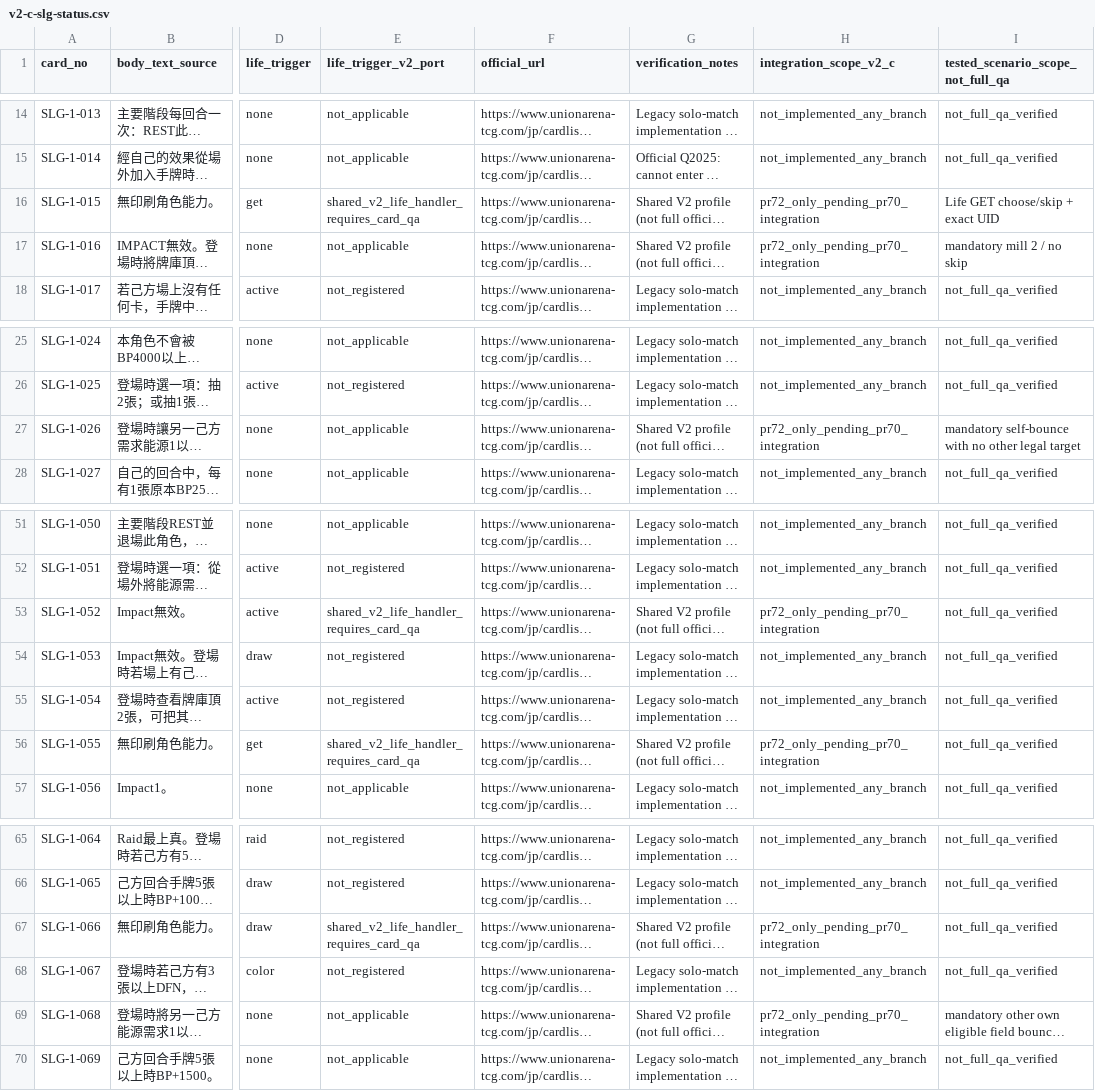
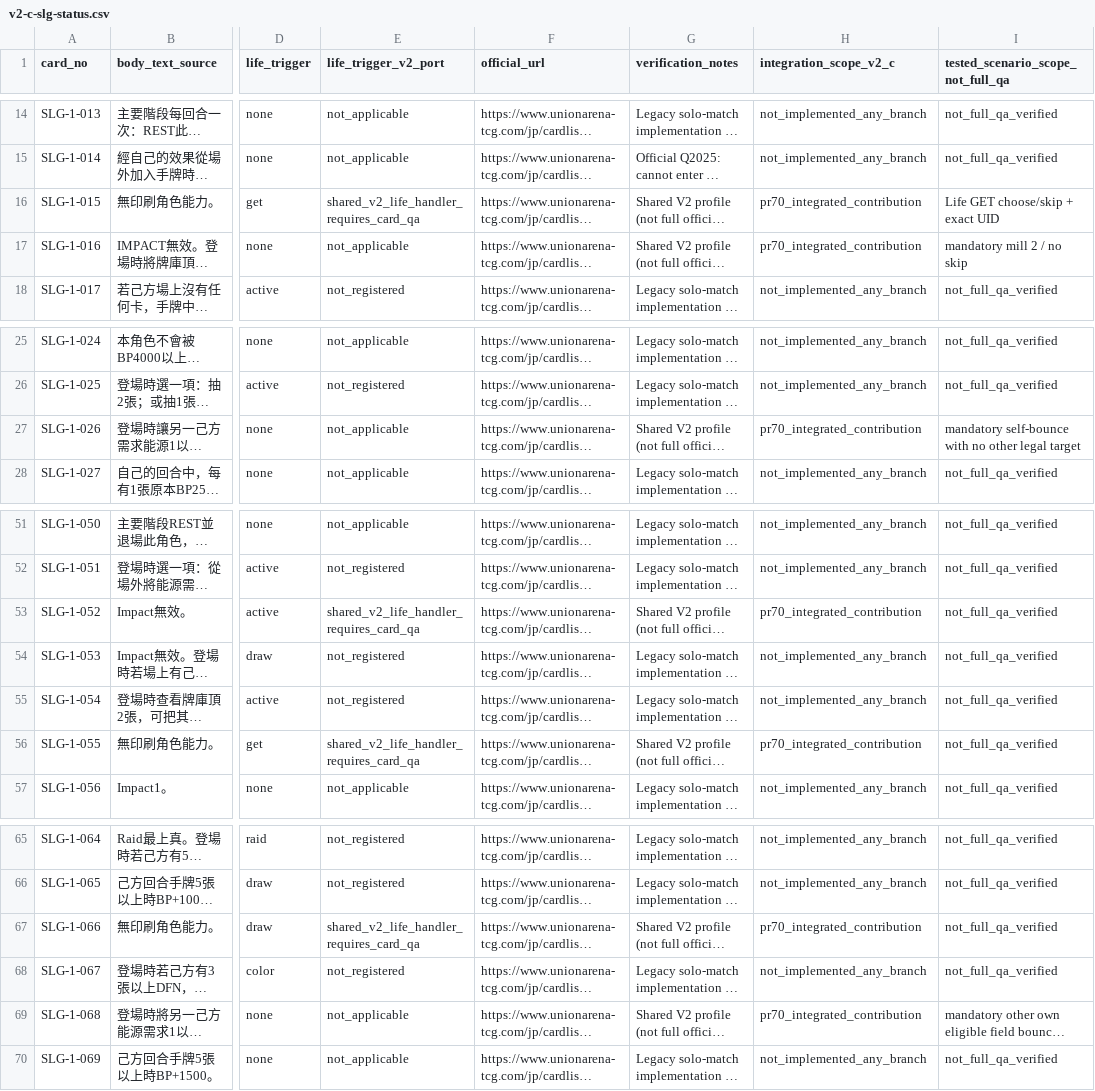
Before and after one commit to will00t-debug/Ua, a CSV file: audit/v2-c-slg-status.csv, drawn as a sheet; only a part is shown, gaps mark what is left out; long unchanged cells end in …; the diff covers the shown part only; the diff names each change by its address in the sheet, - before the commit and + after, or states it on an @@ line.

```diff
--- a/audit/v2-c-slg-status.csv
+++ b/audit/v2-c-slg-status.csv
-H16:H17 (integration_scope_v2_c): pr72_only_pending_pr70_integration
+H16:H17 (integration_scope_v2_c): pr70_integrated_contribution
-H27 (integration_scope_v2_c): pr72_only_pending_pr70_integration
+H27 (integration_scope_v2_c): pr70_integrated_contribution
-H53 (integration_scope_v2_c): pr72_only_pending_pr70_integration
+H53 (integration_scope_v2_c): pr70_integrated_contribution
-H56 (integration_scope_v2_c): pr72_only_pending_pr70_integration
+H56 (integration_scope_v2_c): pr70_integrated_contribution
-H67 (integration_scope_v2_c): pr72_only_pending_pr70_integration
+H67 (integration_scope_v2_c): pr70_integrated_contribution
-H69 (integration_scope_v2_c): pr72_only_pending_pr70_integration
+H69 (integration_scope_v2_c): pr70_integrated_contribution
```
Also changed, not shown: 13 edited cells elsewhere in this file, audit/v2-c-ttg-status.csv, 27 other files.
